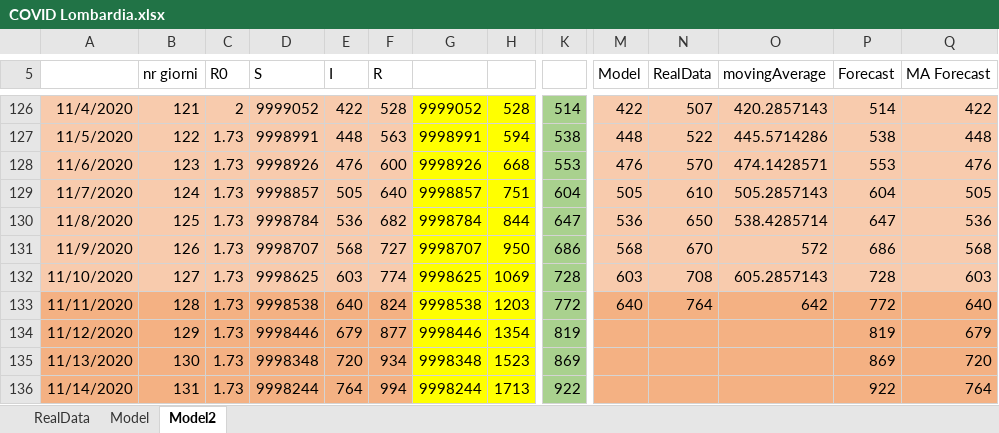
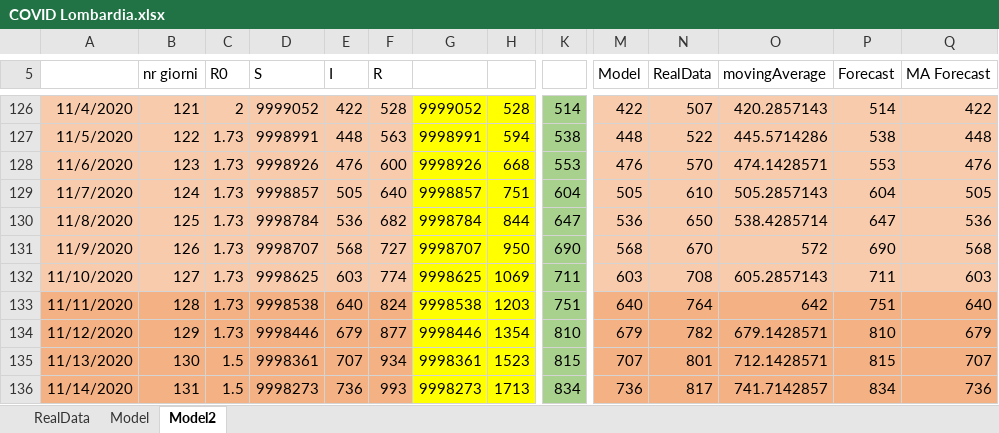
Before and after one commit to andreamartinelli1974/COVID-19, an Excel workbook: COVID_EXCEL/COVID Lombardia.xlsx, sheet Model2, drawn as a sheet; only a part is shown, gaps mark what is left out; values as stored, in another font and other column widths than the file's, no borders; charts and pictures not drawn; the diff covers the shown part only; the diff names each change by its address in the sheet, - before the commit and + after, or states it on an @@ line.

```diff
--- a/COVID_EXCEL/COVID Lombardia.xlsx (sheet Model2)
+++ b/COVID_EXCEL/COVID Lombardia.xlsx (sheet Model2)
-K131: 686
+K131: 690
-P131 (Forecast): 686
+P131 (Forecast): 690
-K132: 728
+K132: 711
-P132 (Forecast): 728
+P132 (Forecast): 711
-K133: 772
+K133: 751
-P133 (Forecast): 772
+P133 (Forecast): 751
-K134: 819
+K134: 810
-M134 (Model): (empty)
+M134 (Model): 679
-N134 (RealData): (empty)
+N134 (RealData): 782
-O134 (movingAverage): (empty)
+O134 (movingAverage): 679.1428571
-P134 (Forecast): 819
+P134 (Forecast): 810
-C135:C136 (R0): 1.73
+C135:C136 (R0): 1.5
-D135 (S): 9998348
+D135 (S): 9998361
-E135 (I): 720
+E135 (I): 707
-G135: 9998348
+G135: 9998361
-K135: 869
+K135: 815
-M135 (Model): (empty)
+M135 (Model): 707
-N135 (RealData): (empty)
+N135 (RealData): 801
-O135 (movingAverage): (empty)
+O135 (movingAverage): 712.1428571
-P135 (Forecast): 869
+P135 (Forecast): 815
-Q135 (MA Forecast): 720
+Q135 (MA Forecast): 707
-D136 (S): 9998244
+D136 (S): 9998273
-E136 (I): 764
+E136 (I): 736
-F136 (R): 994
+F136 (R): 993
-G136: 9998244
+G136: 9998273
-K136: 922
+K136: 834
-M136 (Model): (empty)
+M136 (Model): 736
-N136 (RealData): (empty)
+N136 (RealData): 817
-O136 (movingAverage): (empty)
+O136 (movingAverage): 741.7142857
-P136 (Forecast): 922
+P136 (Forecast): 834
-Q136 (MA Forecast): 764
+Q136 (MA Forecast): 736
```
Also changed, not shown: 7 added rows and 27 edited cells elsewhere in this sheet, sheet Model, sheet RealData, charts or pictures, COVID_EXCEL/COVID III.xlsx.
